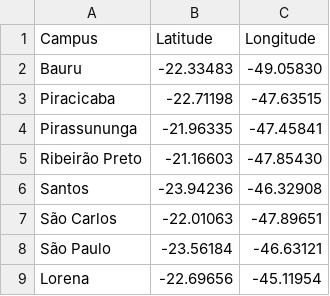
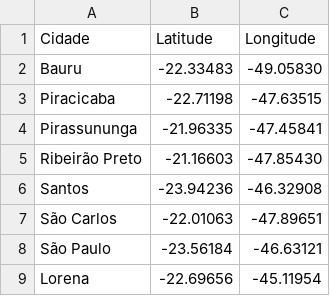
Before and after one commit to viniciusdutra314/OptimizationCodes, a CSV file: combinatorial/TSP/run_folder/campus_usp.csv (was combinatorial/TSP/dados/campus_usp.csv), drawn as a sheet.

```diff
--- a/combinatorial/TSP/dados/campus_usp.csv
+++ b/combinatorial/TSP/run_folder/campus_usp.csv
@@ -1,2 +1,2 @@
-Campus,Latitude,Longitude
+Cidade,Latitude,Longitude
 Bauru,-22.33483,-49.05830
```
Also changed, not shown: 7 other files.
